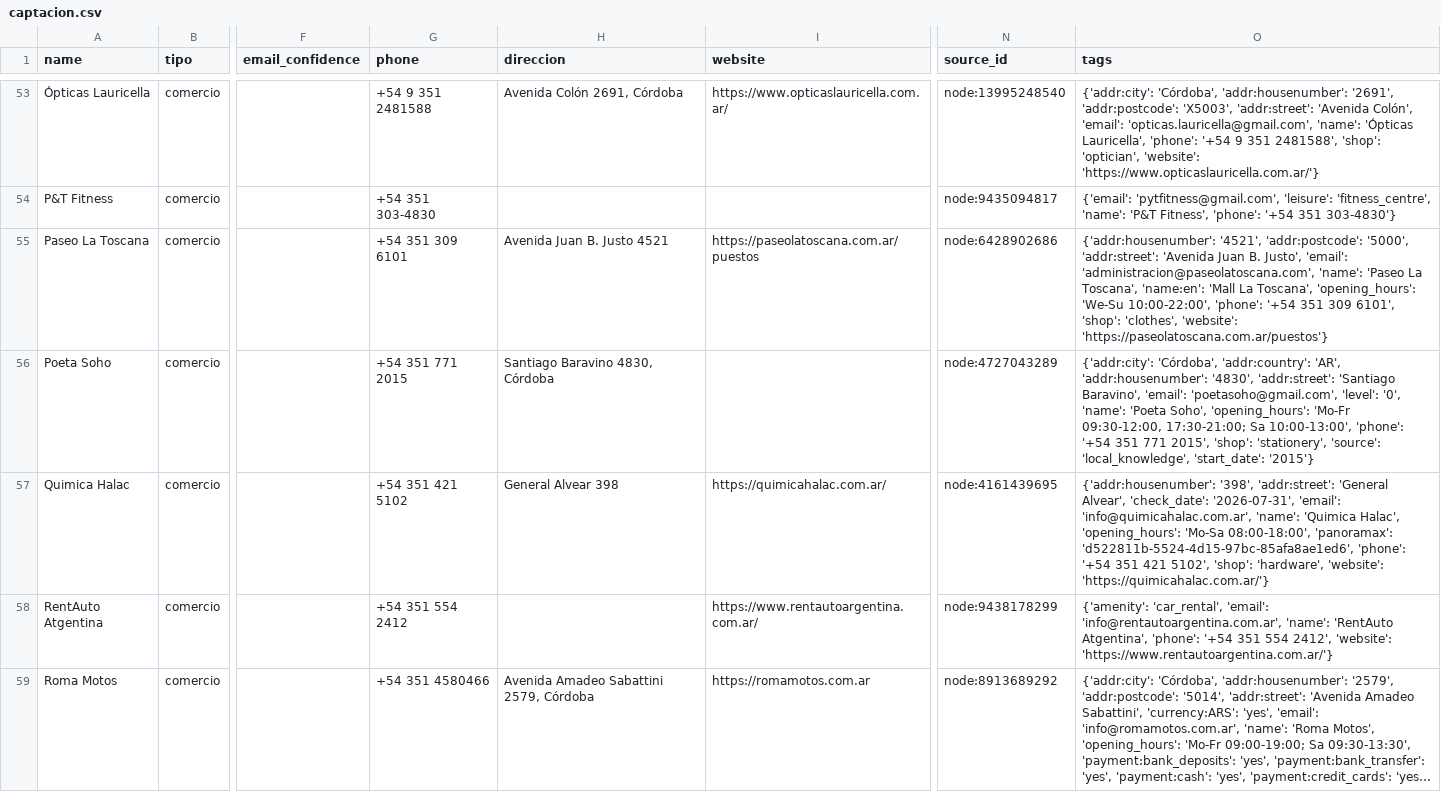
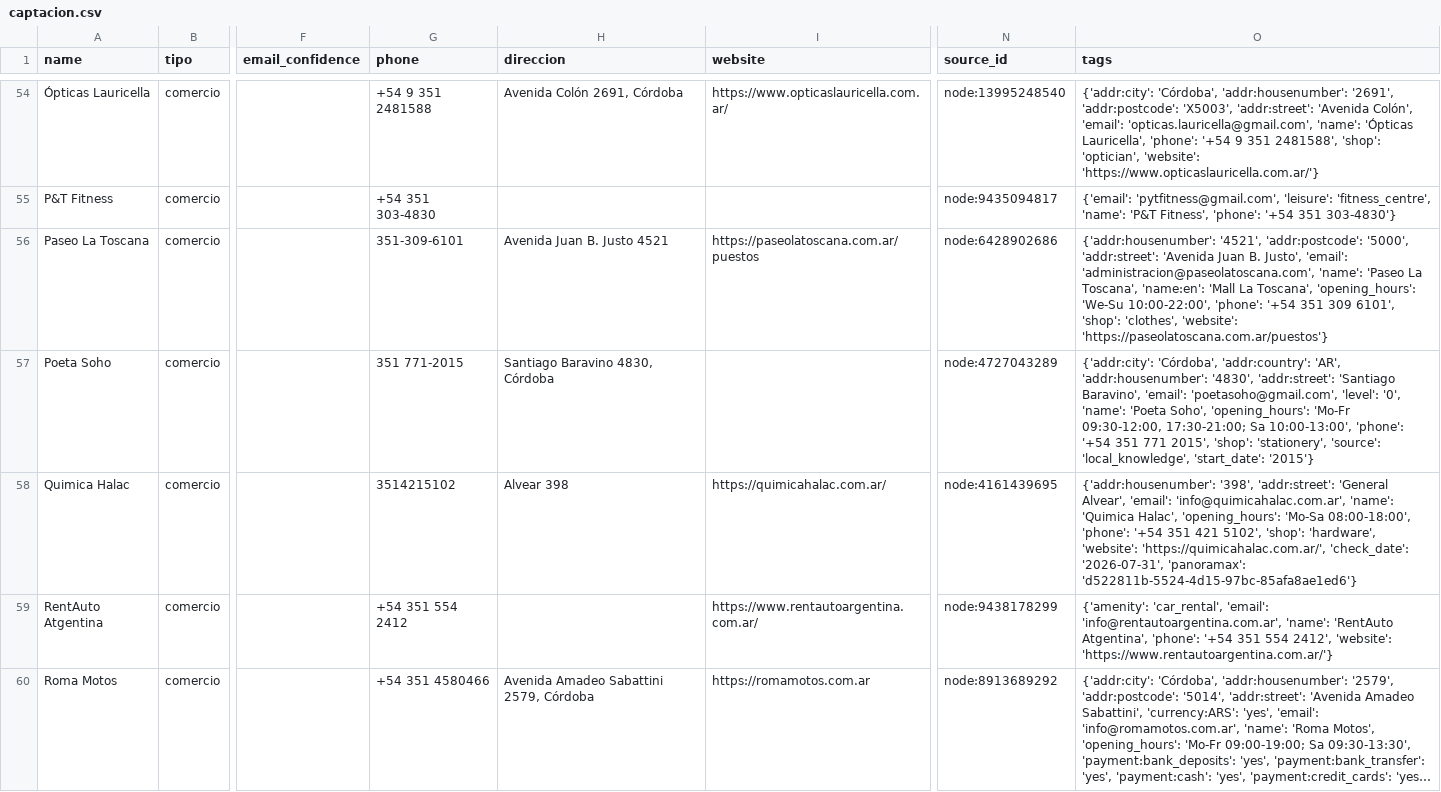
Before and after one commit to pase360/pase360-agente-captacion, a CSV file: datos/reportes/captacion.csv, drawn as a sheet; only a part is shown, gaps mark what is left out; long unchanged cells end in …; addresses are those after the commit; the diff covers the shown part only; the diff names each change by its address in the sheet, - before the commit and + after, or states it on an @@ line.

```diff
--- a/datos/reportes/captacion.csv
+++ b/datos/reportes/captacion.csv
-G56 (phone): +54 351 309 6101
+G56 (phone): 351-309-6101
-G57 (phone): +54 351 771 2015
+G57 (phone): 351 771-2015
-G58 (phone): +54 351 421 5102
+G58 (phone): 3514215102
-H58 (direccion): General Alvear 398
+H58 (direccion): Alvear 398
-O58 (tags): …'General Alvear', 'check_date': '2026-07-31', 'email': 'info@quimicahalac.com.ar', 'name': 'Quimica Halac', 'opening_hours': 'Mo-Sa 08:00-18:00', 'panoramax': 'd522811b-5524-4d15-97bc-85afa8ae1ed6', 'phone': '+54 351 421 5102', 'shop': 'hardware', 'website': 'https://quimicahalac.com.ar/'}
+O58 (tags): …'General Alvear', 'email': 'info@quimicahalac.com.ar', 'name': 'Quimica Halac', 'opening_hours': 'Mo-Sa 08:00-18:00', 'phone': '+54 351 421 5102', 'shop': 'hardware', 'website': 'https://quimicahalac.com.ar/', 'check_date': '2026-07-31', 'panoramax': 'd522811b-5524-4d15-97bc-85afa8ae1ed6'}
```
Also changed, not shown: 2 added rows, 1 removed row and 38 edited cells elsewhere in this file, 5 other files.
